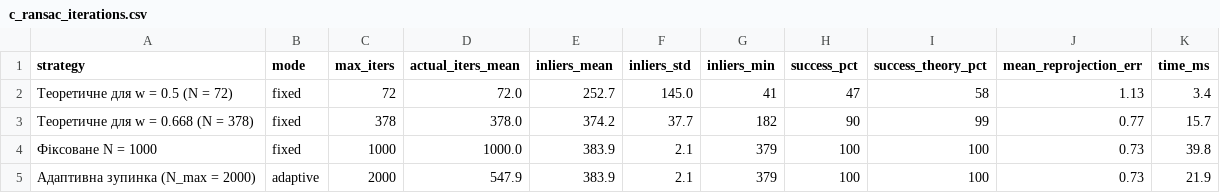
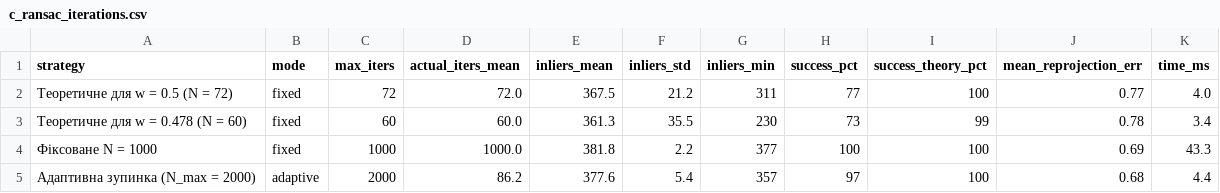
Before and after one commit to Casy7/computer-vision-systems-labs, a CSV file: lab04/results/c_ransac_iterations.csv, drawn as a sheet.

```diff
--- a/lab04/results/c_ransac_iterations.csv
+++ b/lab04/results/c_ransac_iterations.csv
@@ -1,5 +1,5 @@
 strategy,mode,max_iters,actual_iters_mean,inliers_mean,inliers_std,inliers_min,success_pct,success_theory_pct,mean_reprojection_err,time_ms
-Теоретичне для w = 0.5 (N = 72),fixed,72,72.0,252.7,145.0,41,47,58,1.13,3.4
-Теоретичне для w = 0.668 (N = 378),fixed,378,378.0,374.2,37.7,182,90,99,0.77,15.7
-Фіксоване N = 1000,fixed,1000,1000.0,383.9,2.1,379,100,100,0.73,39.8
-Адаптивна зупинка (N_max = 2000),adaptive,2000,547.9,383.9,2.1,379,100,100,0.73,21.9
+Теоретичне для w = 0.5 (N = 72),fixed,72,72.0,367.5,21.2,311,77,100,0.77,4.0
+Теоретичне для w = 0.478 (N = 60),fixed,60,60.0,361.3,35.5,230,73,99,0.78,3.4
+Фіксоване N = 1000,fixed,1000,1000.0,381.8,2.2,377,100,100,0.69,43.3
+Адаптивна зупинка (N_max = 2000),adaptive,2000,86.2,377.6,5.4,357,97,100,0.68,4.4
```
Also changed, not shown: lab04/results/a_ratio_test.csv, lab04/results/b_ols_vs_ransac.csv, 55 other files.
